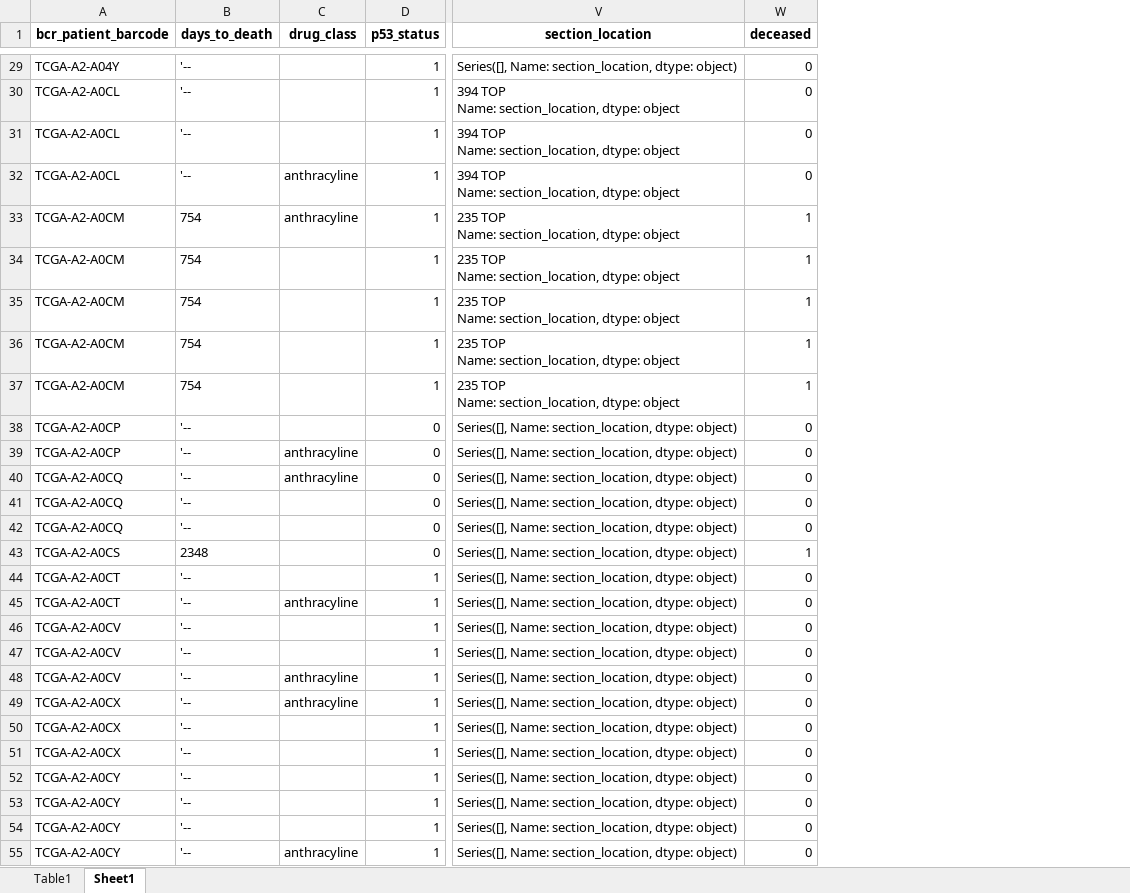
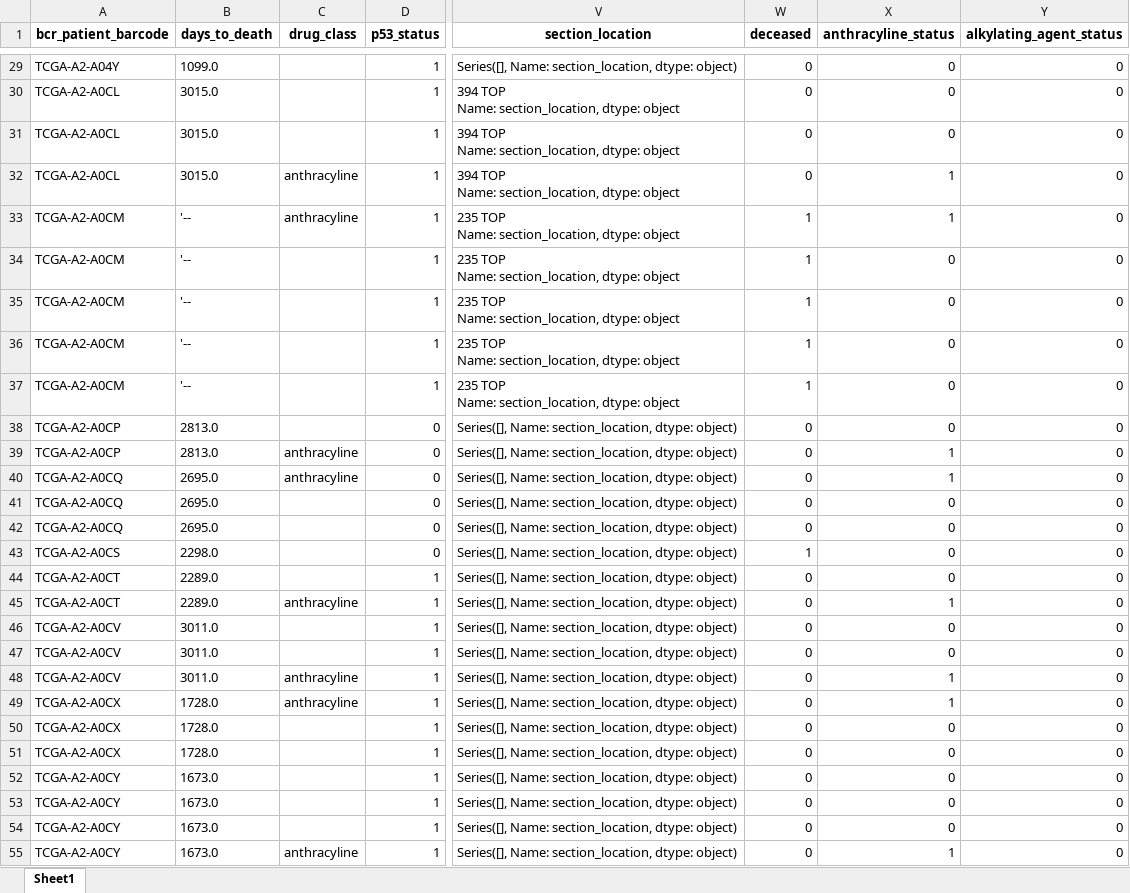
Before and after one commit to saishravanm/GDCPMT, an Excel workbook: output.xlsx, sheet Sheet1, drawn as a sheet; only a part is shown, gaps mark what is left out; values as stored, in another font and other column widths than the file's, no borders; table styles not drawn; the diff covers the shown part only; the diff names each change by its address in the sheet, - before the commit and + after, or states it on an @@ line.

```diff
--- a/output.xlsx (sheet Sheet1)
+++ b/output.xlsx (sheet Sheet1)
-sheet tab: Table1
+column X (anthracyline_status), rows 29-55: 0 | 0 | 0 | 1 | 1 | 0 | 0 | 0 | 0 | 0 | 1 | 1 | 0 | 0 | 0 | 0 | 1 | 0 | 0 | 1 | 1 | 0 | 0 | 0 | 0 | 0 | 1
+column Y (alkylating_agent_status), rows 29-55: all 0
-B29 (days_to_death): '--
+B29 (days_to_death): 1099.0
-B30:B32 (days_to_death): '--
+B30:B32 (days_to_death): 3015.0
-B33:B37 (days_to_death): 754
+B33:B37 (days_to_death): '--
-B38:B39 (days_to_death): '--
+B38:B39 (days_to_death): 2813.0
-B40:B42 (days_to_death): '--
+B40:B42 (days_to_death): 2695.0
-B43 (days_to_death): 2348
+B43 (days_to_death): 2298.0
-B44:B45 (days_to_death): '--
+B44:B45 (days_to_death): 2289.0
-B46:B48 (days_to_death): '--
+B46:B48 (days_to_death): 3011.0
-B49:B51 (days_to_death): '--
+B49:B51 (days_to_death): 1728.0
-B52:B55 (days_to_death): '--
+B52:B55 (days_to_death): 1673.0
```
Also changed, not shown: 750 edited cells elsewhere in this sheet, 5 other files.
